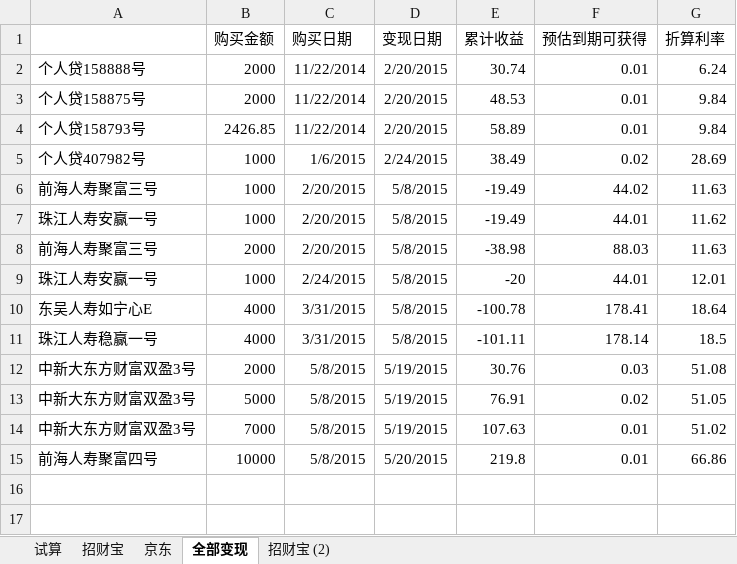
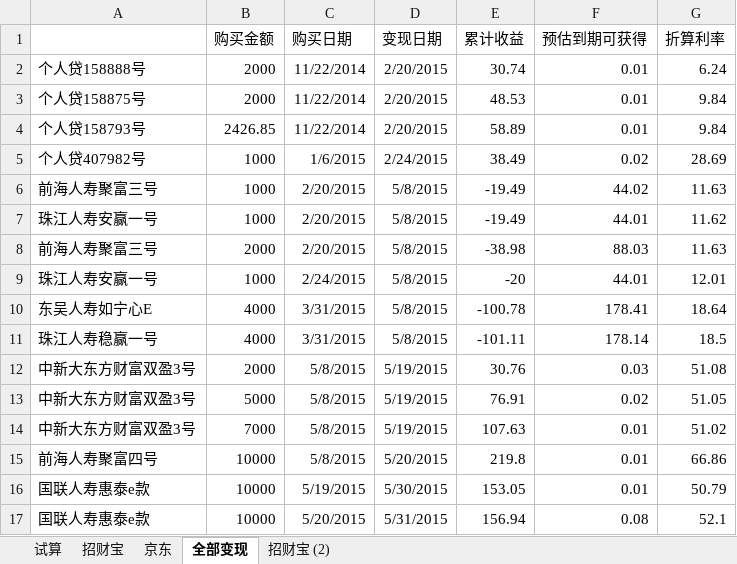
Before and after one commit to cnmud/832588m1pwG22w5t74PT0odv657C7m, an Excel workbook: 我的家/招财宝.xlsx, sheet 全部变现, drawn as a sheet; values as stored, in another font and other column widths than the file's, no borders; the diff names each change by its address in the sheet, - before the commit and + after, or states it on an @@ line.

```diff
--- a/我的家/招财宝.xlsx (sheet 全部变现)
+++ b/我的家/招财宝.xlsx (sheet 全部变现)
+row 16: 国联人寿惠泰e款 | 10000 | 5/19/2015 | 5/30/2015 | 153.05 | 0.01 | 50.79
+row 17: 国联人寿惠泰e款 | 10000 | 5/20/2015 | 5/31/2015 | 156.94 | 0.08 | 52.1
```
Also changed, not shown: sheet 招财宝, sheet 京东, 我的家/苏心妍日用.xlsx, 1 other file.
